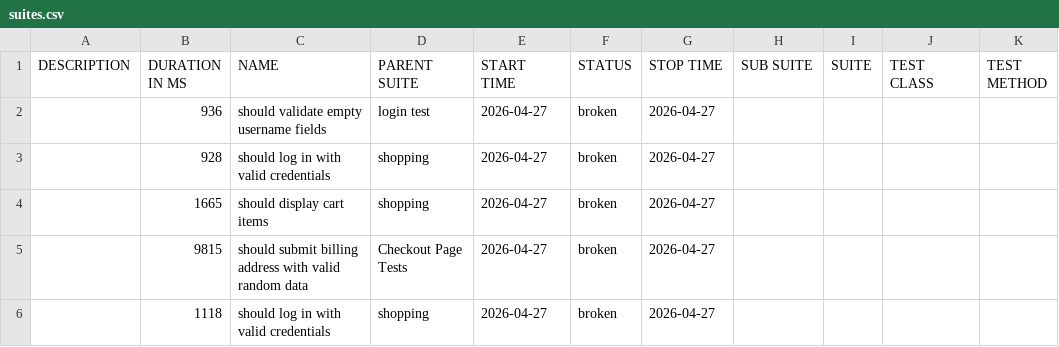
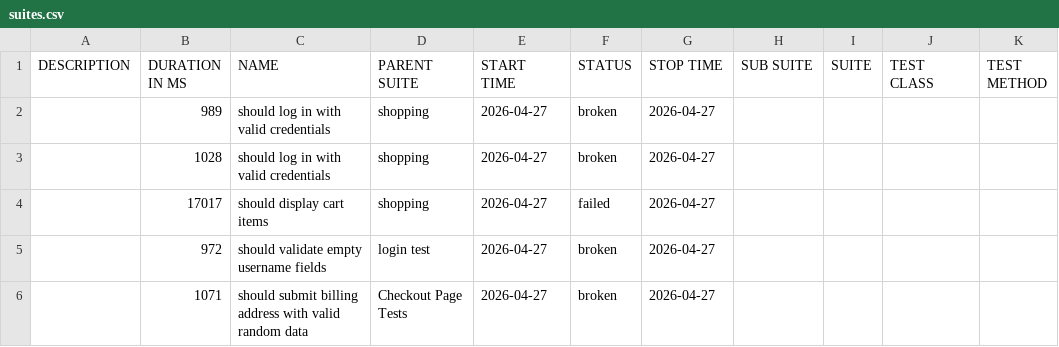
Before and after one commit to chinonsoqa/qaautomationlabs, a CSV file: data/suites.csv, drawn as a sheet.

```diff
--- a/data/suites.csv
+++ b/data/suites.csv
@@ -1,6 +1,6 @@
 "DESCRIPTION","DURATION IN MS","NAME","PARENT SUITE","START TIME","STATUS","STOP TIME","SUB SUITE","SUITE","TEST CLASS","TEST METHOD"
-"","936","should validate empty username fields","login test","2026-04-27","broken","2026-04-27","","","",""
-"","928","should log in with valid credentials","shopping","2026-04-27","broken","2026-04-27","","","",""
-"","1665","should display cart items","shopping","2026-04-27","broken","2026-04-27","","","",""
-"","9815","should submit billing address with valid random data","Checkout Page Tests","2026-04-27","broken","2026-04-27","","","",""
-"","1118","should log in with valid credentials","shopping","2026-04-27","broken","2026-04-27","","","",""
+"","989","should log in with valid credentials","shopping","2026-04-27","broken","2026-04-27","","","",""
+"","1028","should log in with valid credentials","shopping","2026-04-27","broken","2026-04-27","","","",""
+"","17017","should display cart items","shopping","2026-04-27","failed","2026-04-27","","","",""
+"","972","should validate empty username fields","login test","2026-04-27","broken","2026-04-27","","","",""
+"","1071","should submit billing address with valid random data","Checkout Page Tests","2026-04-27","broken","2026-04-27","","","",""
```
Also changed, not shown: 55 other files.
